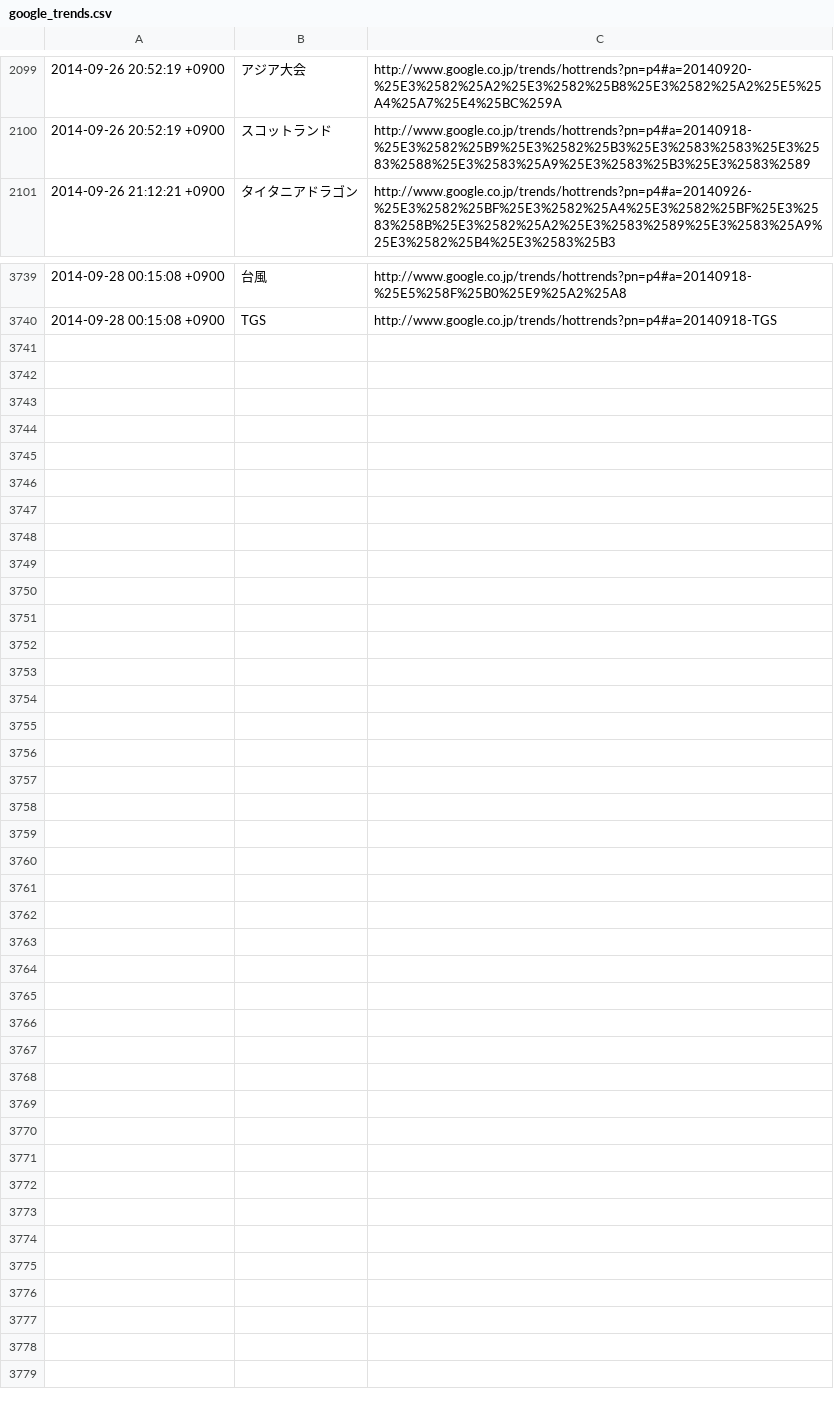
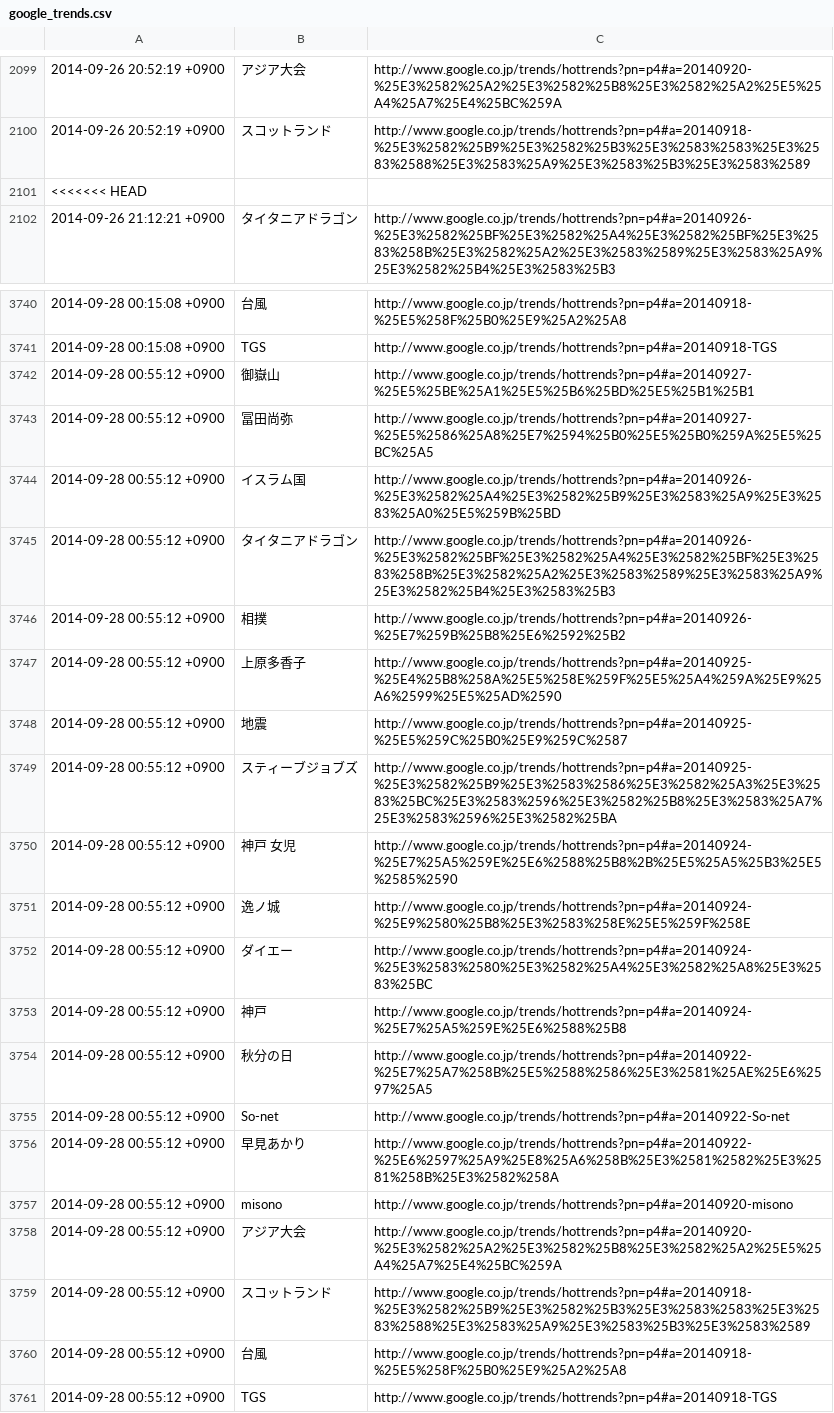
Before and after one commit to infinith4/crawler, a CSV file: google_trends/google_trends.csv, drawn as a sheet; only a part is shown, gaps mark what is left out; the diff names each change by its address in the sheet, - before the commit and + after, or states it on an @@ line.

Commit message:
merge

```diff
--- a/google_trends/google_trends.csv
+++ b/google_trends/google_trends.csv
+row 2101: <<<<<<< HEAD
+row 3742: 2014-09-28 00:55:12 +0900 | 御嶽山 | http://www.google.co.jp/trends/hottrends?pn=p4#a=20140927-%25E5%25BE%25A1%25E5%25B6%25BD%25E5%25B1%25B1
+row 3743: 2014-09-28 00:55:12 +0900 | 冨田尚弥 | http://www.google.co.jp/trends/hottrends?pn=p4#a=20140927-%25E5%2586%25A8%25E7%2594%25B0%25E5%25B0%259A%25E5%25BC%25A5
+row 3744: 2014-09-28 00:55:12 +0900 | イスラム国 | http://www.google.co.jp/trends/hottrends?pn=p4#a=20140926-%25E3%2582%25A4%25E3%2582%25B9%25E3%2583%25A9%25E3%2583%25A0%25E5%259B%25BD
+row 3745: 2014-09-28 00:55:12 +0900 | タイタニアドラゴン | http://www.google.co.jp/trends/hottrends?pn=p4#a=20140926-%25E3%2582%25BF%25E3%2582%25A4%25E3%2582%25BF%25E3%2583%258B%25E3%2582%25A2%25E3%2583%2589%25E3%2583%25A9%25E3%2582%25B4%25E3%2583%25B3
+row 3746: 2014-09-28 00:55:12 +0900 | 相撲 | http://www.google.co.jp/trends/hottrends?pn=p4#a=20140926-%25E7%259B%25B8%25E6%2592%25B2
+row 3747: 2014-09-28 00:55:12 +0900 | 上原多香子 | http://www.google.co.jp/trends/hottrends?pn=p4#a=20140925-%25E4%25B8%258A%25E5%258E%259F%25E5%25A4%259A%25E9%25A6%2599%25E5%25AD%2590
+row 3748: 2014-09-28 00:55:12 +0900 | 地震 | http://www.google.co.jp/trends/hottrends?pn=p4#a=20140925-%25E5%259C%25B0%25E9%259C%2587
+row 3749: 2014-09-28 00:55:12 +0900 | スティーブジョブズ | http://www.google.co.jp/trends/hottrends?pn=p4#a=20140925-%25E3%2582%25B9%25E3%2583%2586%25E3%2582%25A3%25E3%2583%25BC%25E3%2583%2596%25E3%2582%25B8%25E3%2583%25A7%25E3%2583%2596%25E3%2582%25BA
+row 3750: 2014-09-28 00:55:12 +0900 | 神戸 女児 | http://www.google.co.jp/trends/hottrends?pn=p4#a=20140924-%25E7%25A5%259E%25E6%2588%25B8%2B%25E5%25A5%25B3%25E5%2585%2590
+row 3751: 2014-09-28 00:55:12 +0900 | 逸ノ城 | http://www.google.co.jp/trends/hottrends?pn=p4#a=20140924-%25E9%2580%25B8%25E3%2583%258E%25E5%259F%258E
+row 3752: 2014-09-28 00:55:12 +0900 | ダイエー | http://www.google.co.jp/trends/hottrends?pn=p4#a=20140924-%25E3%2583%2580%25E3%2582%25A4%25E3%2582%25A8%25E3%2583%25BC
+row 3753: 2014-09-28 00:55:12 +0900 | 神戸 | http://www.google.co.jp/trends/hottrends?pn=p4#a=20140924-%25E7%25A5%259E%25E6%2588%25B8
+row 3754: 2014-09-28 00:55:12 +0900 | 秋分の日 | http://www.google.co.jp/trends/hottrends?pn=p4#a=20140922-%25E7%25A7%258B%25E5%2588%2586%25E3%2581%25AE%25E6%2597%25A5
+row 3755: 2014-09-28 00:55:12 +0900 | So-net | http://www.google.co.jp/trends/hottrends?pn=p4#a=20140922-So-net
+row 3756: 2014-09-28 00:55:12 +0900 | 早見あかり | http://www.google.co.jp/trends/hottrends?pn=p4#a=20140922-%25E6%2597%25A9%25E8%25A6%258B%25E3%2581%2582%25E3%2581%258B%25E3%2582%258A
+row 3757: 2014-09-28 00:55:12 +0900 | misono | http://www.google.co.jp/trends/hottrends?pn=p4#a=20140920-misono
+row 3758: 2014-09-28 00:55:12 +0900 | アジア大会 | http://www.google.co.jp/trends/hottrends?pn=p4#a=20140920-%25E3%2582%25A2%25E3%2582%25B8%25E3%2582%25A2%25E5%25A4%25A7%25E4%25BC%259A
+row 3759: 2014-09-28 00:55:12 +0900 | スコットランド | http://www.google.co.jp/trends/hottrends?pn=p4#a=20140918-%25E3%2582%25B9%25E3%2582%25B3%25E3%2583%2583%25E3%2583%2588%25E3%2583%25A9%25E3%2583%25B3%25E3%2583%2589
+row 3760: 2014-09-28 00:55:12 +0900 | 台風 | http://www.google.co.jp/trends/hottrends?pn=p4#a=20140918-%25E5%258F%25B0%25E9%25A2%25A8
+row 3761: 2014-09-28 00:55:12 +0900 | TGS | http://www.google.co.jp/trends/hottrends?pn=p4#a=20140918-TGS
```
